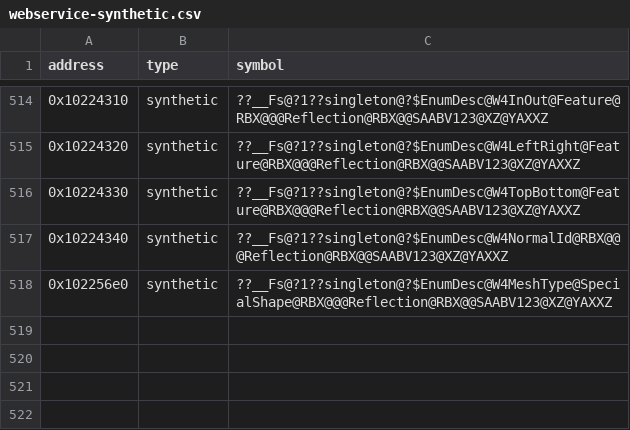
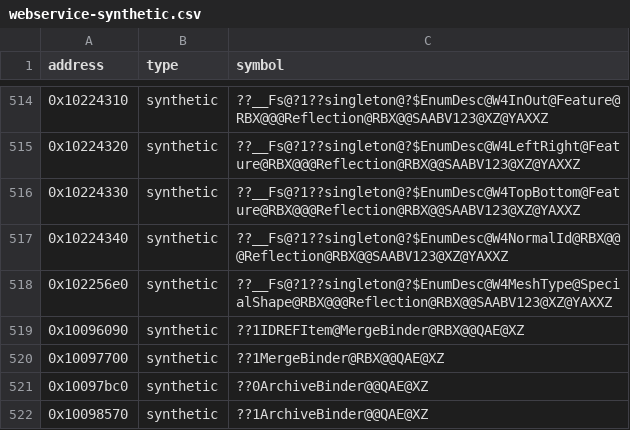
Before and after one commit to Asphaltian/OpenRBX, a CSV file: reccmp/webservice-synthetic.csv, drawn as a sheet; only a part is shown, gaps mark what is left out; the diff names each change by its address in the sheet, - before the commit and + after, or states it on an @@ line.

```diff
--- a/reccmp/webservice-synthetic.csv
+++ b/reccmp/webservice-synthetic.csv
+row 519: 0x10096090 | synthetic | ??1IDREFItem@MergeBinder@RBX@@QAE@XZ
+row 520: 0x10097700 | synthetic | ??1MergeBinder@RBX@@QAE@XZ
+row 521: 0x10097bc0 | synthetic | ??0ArchiveBinder@@QAE@XZ
+row 522: 0x10098570 | synthetic | ??1ArchiveBinder@@QAE@XZ
```
Also changed, not shown: reccmp/webservice-globals.csv, reccmp/webservice-statics.csv, 24 other files.
